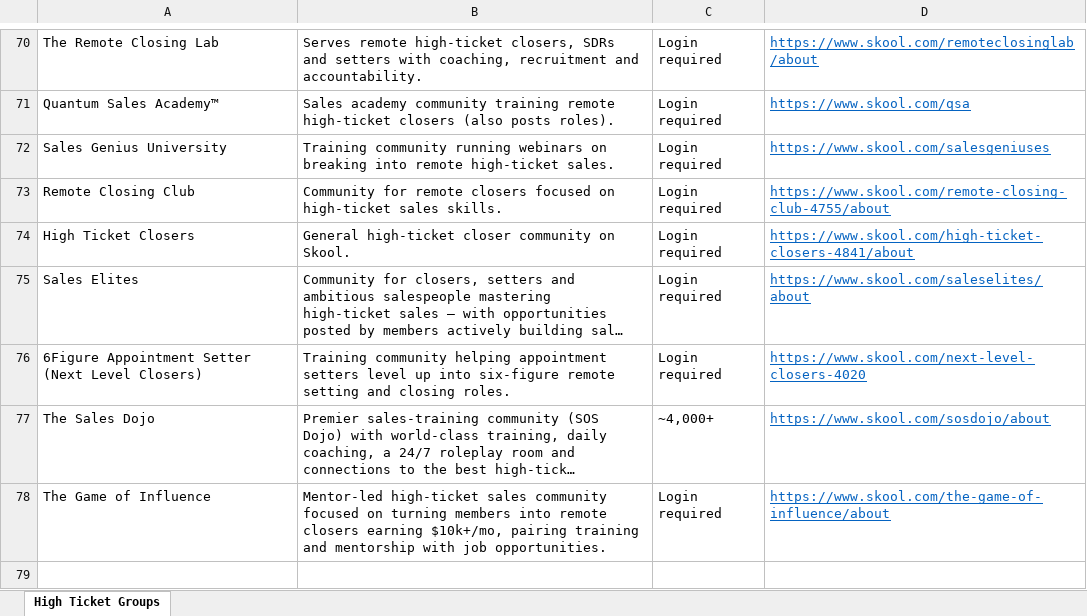
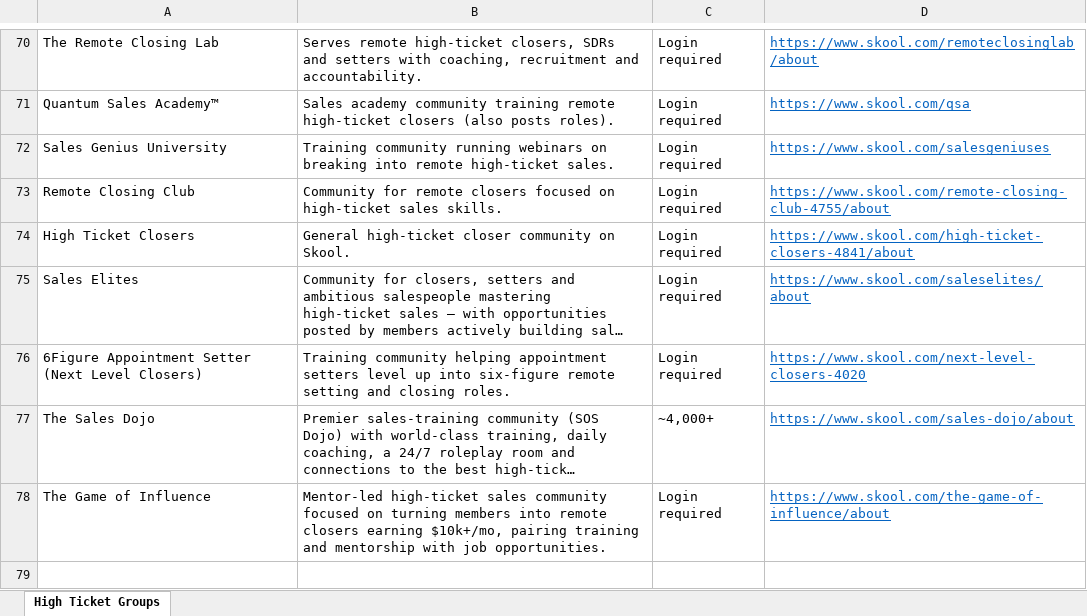
Before and after one commit to annaaimodel/better-prompt-ai-main, an Excel workbook: High_Ticket_Sales_Groups.xlsx, sheet High Ticket Groups, drawn as a sheet; only a part is shown, gaps mark what is left out; long unchanged cells end in …; values as stored, in another font and other column widths than the file's, no borders; the diff names each change by its address in the sheet, - before the commit and + after, or states it on an @@ line.

```diff
--- a/High_Ticket_Sales_Groups.xlsx (sheet High Ticket Groups)
+++ b/High_Ticket_Sales_Groups.xlsx (sheet High Ticket Groups)
-D77: https://www.skool.com/sosdojo/about
+D77: https://www.skool.com/sales-dojo/about
```
Also changed, not shown: 2 other files.
